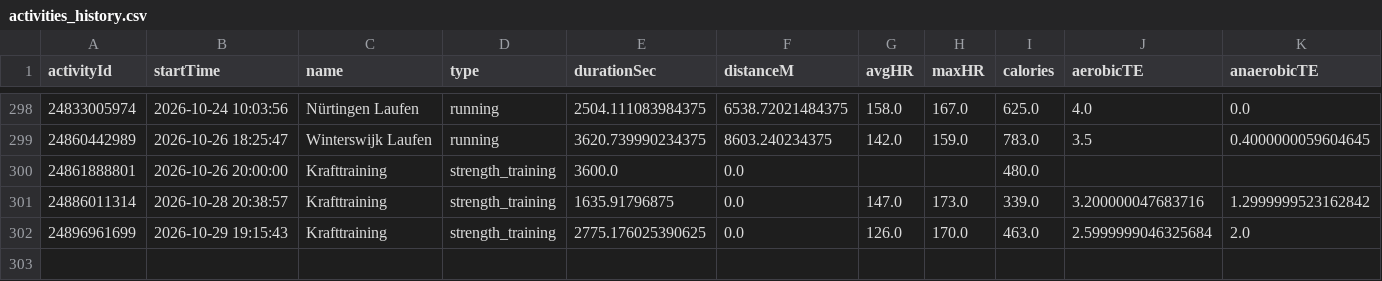
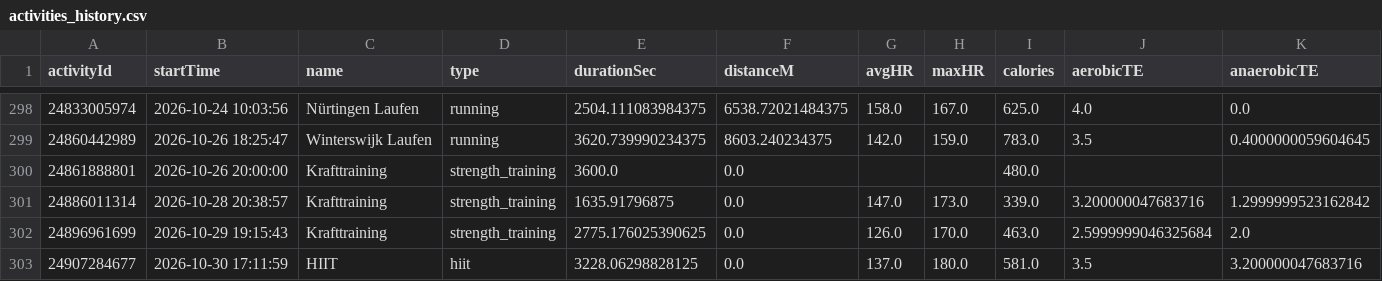
Before and after one commit to Globalcare2026/garmin-sync, a CSV file: data/history/activities_history.csv, drawn as a sheet; only a part is shown, gaps mark what is left out; rows hold the shown columns only; the diff names each change by its address in the sheet, - before the commit and + after, or states it on an @@ line.

Commit message:
Garmin data 2026-10-31

```diff
--- a/data/history/activities_history.csv
+++ b/data/history/activities_history.csv
+row 303: 24907284677 | 2026-10-30 17:11:59 | HIIT | hiit | 3228.06298828125 | 0.0 | 137.0 | 180.0 | 581.0 | 3.5 | 3.200000047683716
```
Also changed, not shown: data/latest/activities.csv, data/latest/training_readiness.csv, 5 other files.
